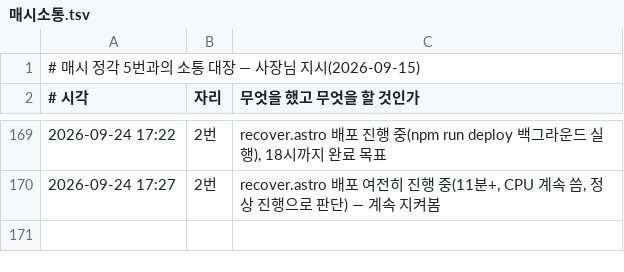
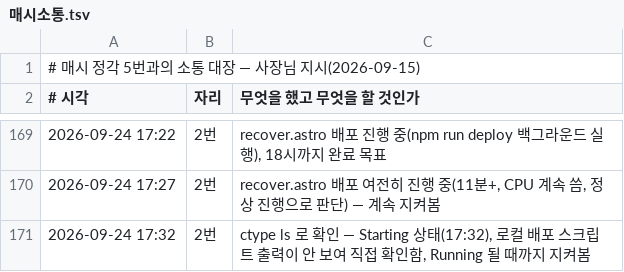
Before and after one commit to parkintaek2-gif/parkintaek2-gif.github.io, a TSV file: docs/매시소통.tsv, drawn as a sheet; only a part is shown, gaps mark what is left out; the diff names each change by its address in the sheet, - before the commit and + after, or states it on an @@ line.

```diff
--- a/docs/매시소통.tsv
+++ b/docs/매시소통.tsv
+row 171: 2026-09-24 17:32 | 2번 | ctype ls 로 확인 — Starting 상태(17:32), 로컬 배포 스크립트 출력이 안 보여 직접 확인함, Running 될 때까지 지켜봄
```
